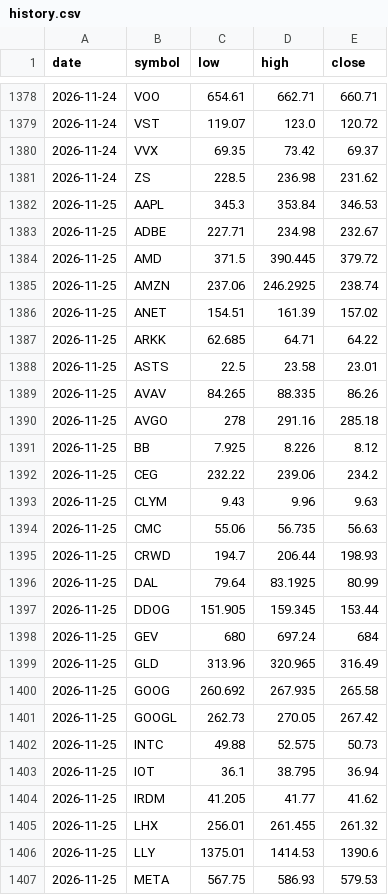
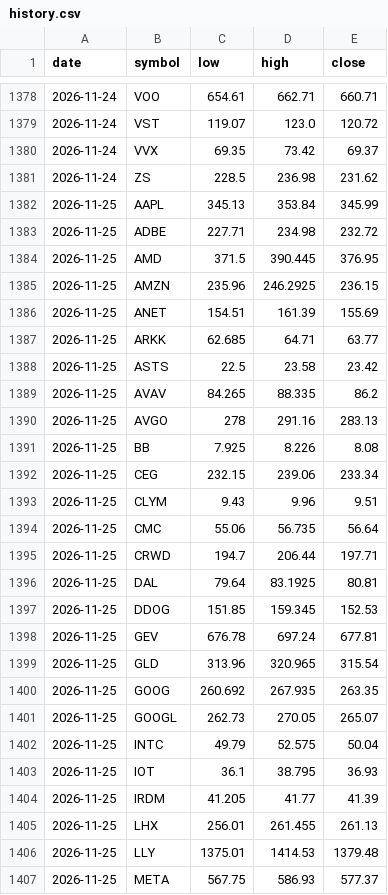
Before and after one commit to fazalcd/fzl-drops, a CSV file: history.csv, drawn as a sheet; only a part is shown, gaps mark what is left out; the diff covers the shown part only.

```diff
--- a/history.csv
+++ b/history.csv
@@ -1381,27 +1381,27 @@ date,symbol,low,high,close
 2026-11-24,ZS,228.5,236.98,231.62
-2026-11-25,AAPL,345.3,353.84,346.53
-2026-11-25,ADBE,227.71,234.98,232.67
-2026-11-25,AMD,371.5,390.445,379.72
-2026-11-25,AMZN,237.06,246.2925,238.74
-2026-11-25,ANET,154.51,161.39,157.02
-2026-11-25,ARKK,62.685,64.71,64.22
-2026-11-25,ASTS,22.5,23.58,23.01
-2026-11-25,AVAV,84.265,88.335,86.26
-2026-11-25,AVGO,278,291.16,285.18
-2026-11-25,BB,7.925,8.226,8.12
-2026-11-25,CEG,232.22,239.06,234.2
-2026-11-25,CLYM,9.43,9.96,9.63
-2026-11-25,CMC,55.06,56.735,56.63
-2026-11-25,CRWD,194.7,206.44,198.93
-2026-11-25,DAL,79.64,83.1925,80.99
-2026-11-25,DDOG,151.905,159.345,153.44
-2026-11-25,GEV,680,697.24,684
-2026-11-25,GLD,313.96,320.965,316.49
-2026-11-25,GOOG,260.692,267.935,265.58
-2026-11-25,GOOGL,262.73,270.05,267.42
-2026-11-25,INTC,49.88,52.575,50.73
-2026-11-25,IOT,36.1,38.795,36.94
-2026-11-25,IRDM,41.205,41.77,41.62
-2026-11-25,LHX,256.01,261.455,261.32
-2026-11-25,LLY,1375.01,1414.53,1390.6
-2026-11-25,META,567.75,586.93,579.53
+2026-11-25,AAPL,345.13,353.84,345.99
+2026-11-25,ADBE,227.71,234.98,232.72
+2026-11-25,AMD,371.5,390.445,376.95
+2026-11-25,AMZN,235.96,246.2925,236.15
+2026-11-25,ANET,154.51,161.39,155.69
+2026-11-25,ARKK,62.685,64.71,63.77
+2026-11-25,ASTS,22.5,23.58,23.42
+2026-11-25,AVAV,84.265,88.335,86.2
+2026-11-25,AVGO,278,291.16,283.13
+2026-11-25,BB,7.925,8.226,8.08
+2026-11-25,CEG,232.15,239.06,233.34
+2026-11-25,CLYM,9.43,9.96,9.51
+2026-11-25,CMC,55.06,56.735,56.64
+2026-11-25,CRWD,194.7,206.44,197.71
+2026-11-25,DAL,79.64,83.1925,80.81
+2026-11-25,DDOG,151.85,159.345,152.53
+2026-11-25,GEV,676.78,697.24,677.81
+2026-11-25,GLD,313.96,320.965,315.54
+2026-11-25,GOOG,260.692,267.935,263.35
+2026-11-25,GOOGL,262.73,270.05,265.07
+2026-11-25,INTC,49.79,52.575,50.04
+2026-11-25,IOT,36.1,38.795,36.93
+2026-11-25,IRDM,41.205,41.77,41.39
+2026-11-25,LHX,256.01,261.455,261.13
+2026-11-25,LLY,1375.01,1414.53,1379.48
+2026-11-25,META,567.75,586.93,577.37
```
Also changed, not shown: 37 edited cells elsewhere in this file, 1 other file.
